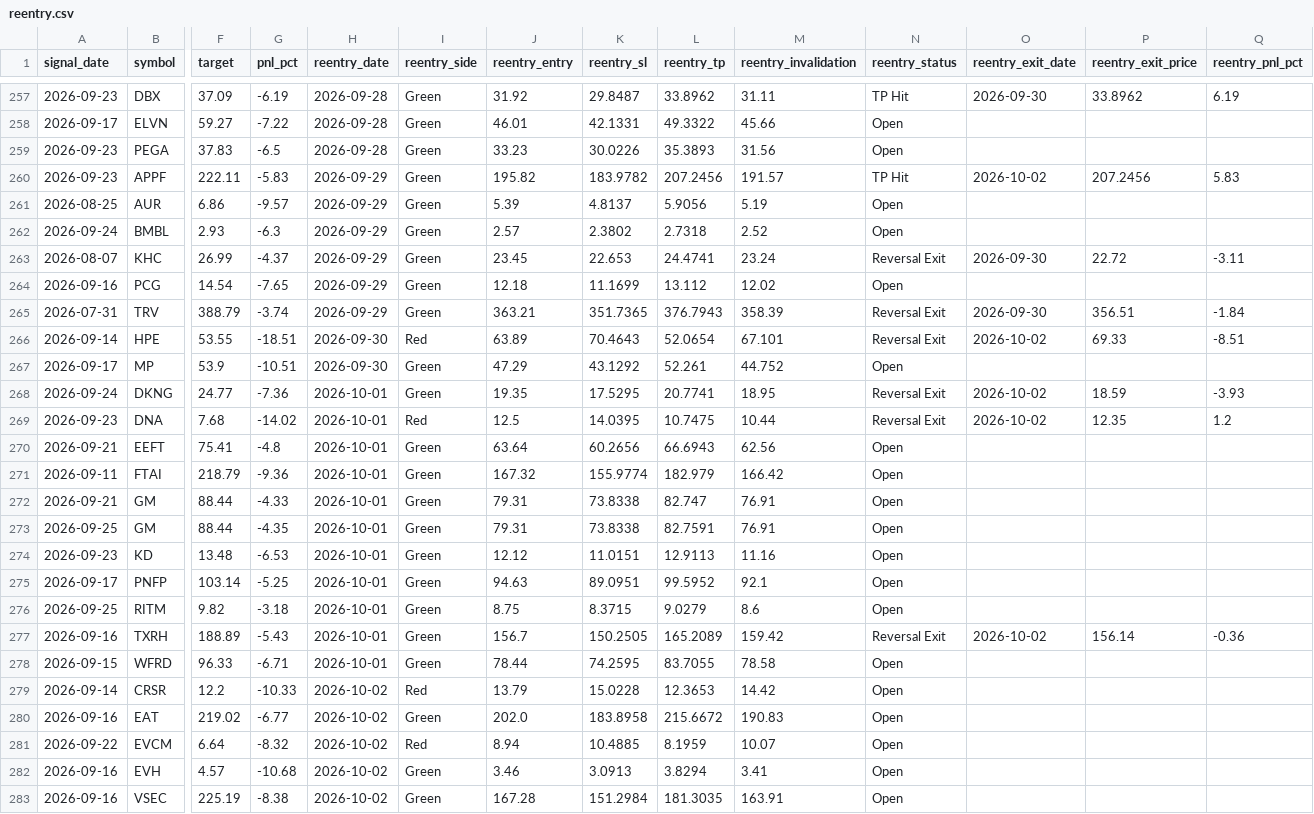
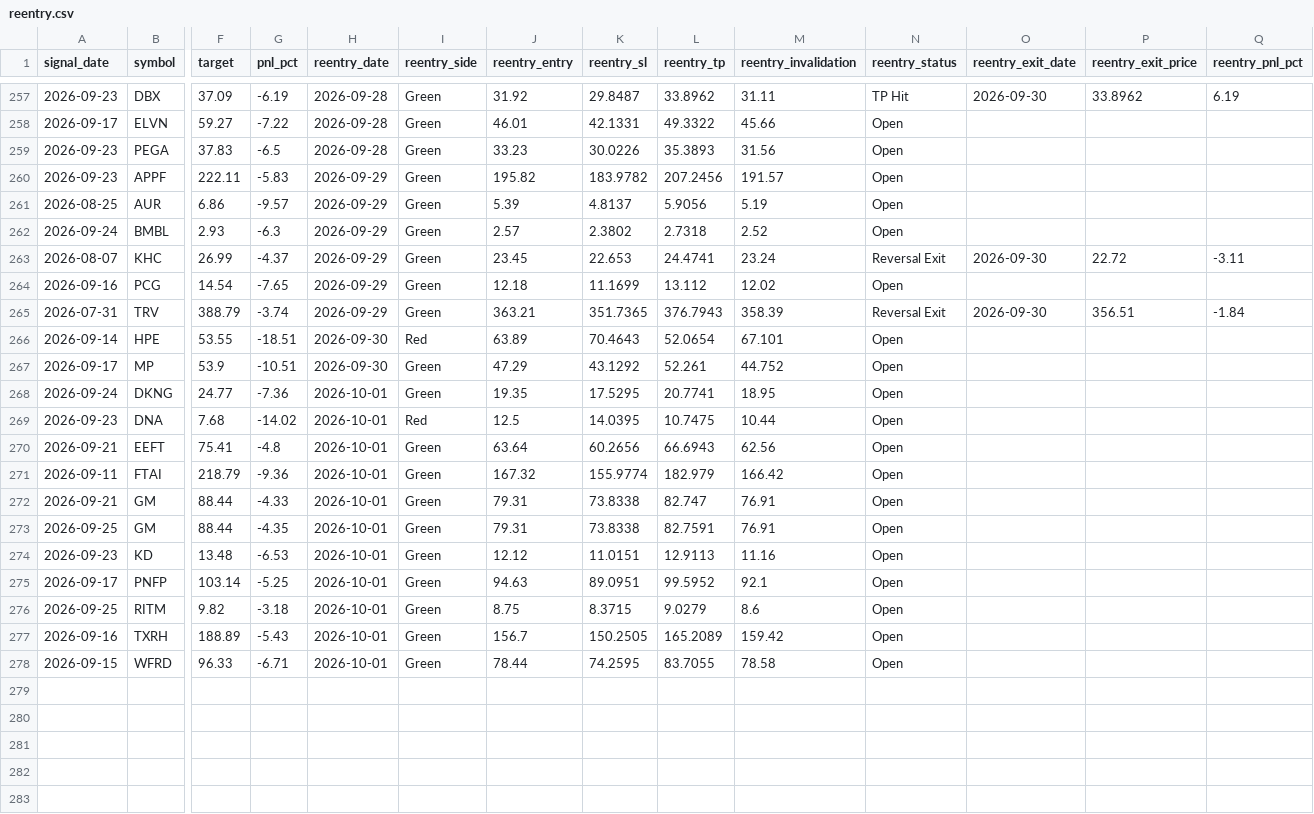
Before and after one commit to faizjio7011-code/checking-trade-signals, a CSV file: report/reentry.csv, drawn as a sheet; only a part is shown, gaps mark what is left out; rows hold the shown columns only; the diff names each change by its address in the sheet, - before the commit and + after, or states it on an @@ line.

```diff
--- a/report/reentry.csv
+++ b/report/reentry.csv
-N260 (reentry_status): TP Hit
+N260 (reentry_status): Open
-O260 (reentry_exit_date): 2026-10-02
+O260 (reentry_exit_date): (empty)
-P260 (reentry_exit_price): 207.2456
+P260 (reentry_exit_price): (empty)
-Q260 (reentry_pnl_pct): 5.83
+Q260 (reentry_pnl_pct): (empty)
-N266 (reentry_status): Reversal Exit
+N266 (reentry_status): Open
-O266 (reentry_exit_date): 2026-10-02
+O266 (reentry_exit_date): (empty)
-P266 (reentry_exit_price): 69.33
+P266 (reentry_exit_price): (empty)
-Q266 (reentry_pnl_pct): -8.51
+Q266 (reentry_pnl_pct): (empty)
-N268:N269 (reentry_status): Reversal Exit
+N268:N269 (reentry_status): Open
-O268:O269 (reentry_exit_date): 2026-10-02
+O268:O269 (reentry_exit_date): (empty)
-P268 (reentry_exit_price): 18.59
+P268 (reentry_exit_price): (empty)
-Q268 (reentry_pnl_pct): -3.93
+Q268 (reentry_pnl_pct): (empty)
-P269 (reentry_exit_price): 12.35
+P269 (reentry_exit_price): (empty)
-Q269 (reentry_pnl_pct): 1.2
+Q269 (reentry_pnl_pct): (empty)
-N277 (reentry_status): Reversal Exit
+N277 (reentry_status): Open
-O277 (reentry_exit_date): 2026-10-02
+O277 (reentry_exit_date): (empty)
-P277 (reentry_exit_price): 156.14
+P277 (reentry_exit_price): (empty)
-Q277 (reentry_pnl_pct): -0.36
+Q277 (reentry_pnl_pct): (empty)
-row 279: 2026-09-14 | CRSR | 12.2 | -10.33 | 2026-10-02 | Red | 13.79 | 15.0228 | 12.3653 | 14.42 | Open
-row 280: 2026-09-16 | EAT | 219.02 | -6.77 | 2026-10-02 | Green | 202.0 | 183.8958 | 215.6672 | 190.83 | Open
-row 281: 2026-09-22 | EVCM | 6.64 | -8.32 | 2026-10-02 | Red | 8.94 | 10.4885 | 8.1959 | 10.07 | Open
-row 282: 2026-09-16 | EVH | 4.57 | -10.68 | 2026-10-02 | Green | 3.46 | 3.0913 | 3.8294 | 3.41 | Open
-row 283: 2026-09-16 | VSEC | 225.19 | -8.38 | 2026-10-02 | Green | 167.28 | 151.2984 | 181.3035 | 163.91 | Open
```
Also changed, not shown: report/sl_hit.csv, report/trade_performance.csv, 4 other files.
